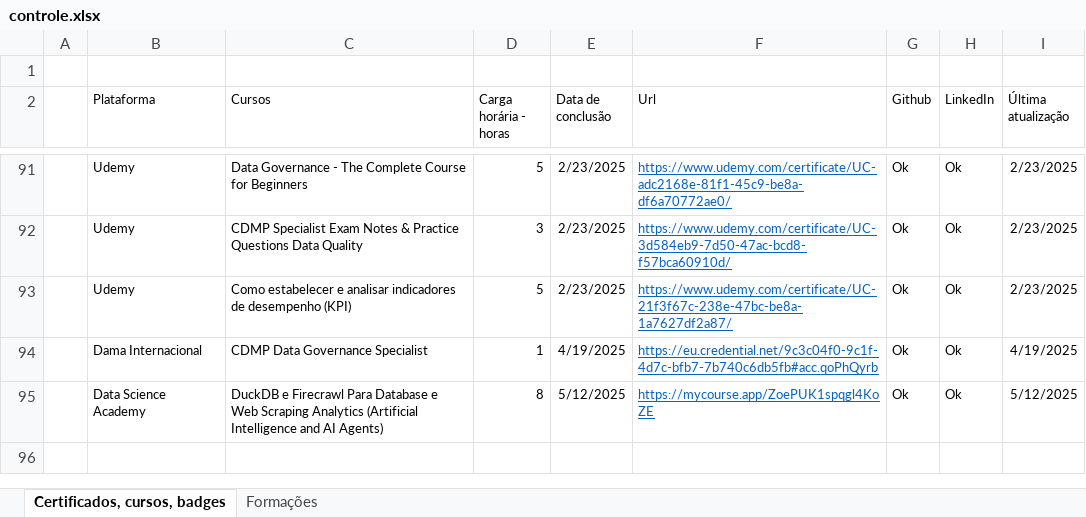
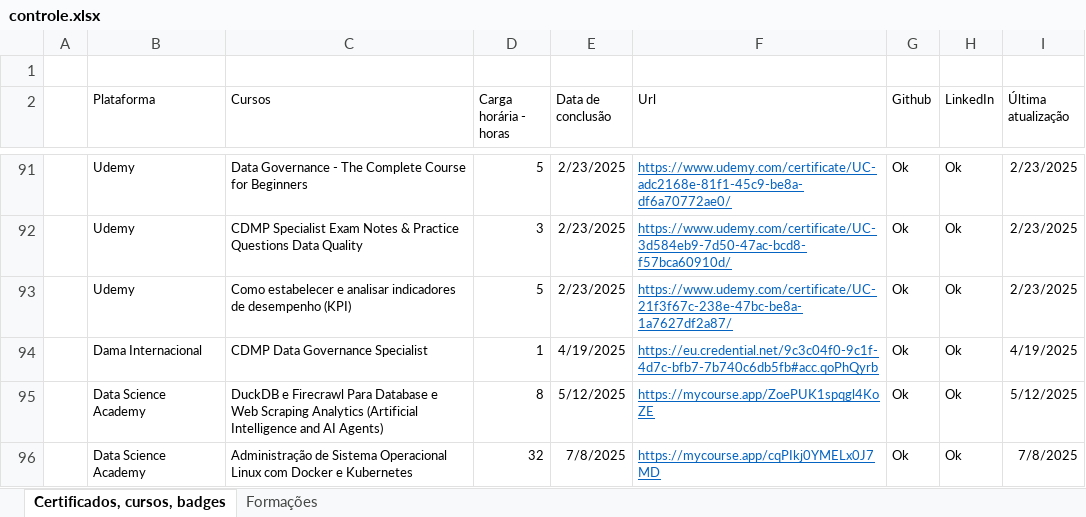
Before and after one commit to Phelipe-Sempreboni/certificates, an Excel workbook: controle/controle.xlsx, sheet Certificados, cursos, badges, drawn as a sheet; only a part is shown, gaps mark what is left out; values as stored, in another font and other column widths than the file's, no borders; the diff names each change by its address in the sheet, - before the commit and + after, or states it on an @@ line.

Commit message:
Atualização de arquivos

```diff
--- a/controle/controle.xlsx (sheet Certificados, cursos, badges)
+++ b/controle/controle.xlsx (sheet Certificados, cursos, badges)
+row 96:  | Data Science Academy | Administração de Sistema Operacional Linux com Docker e Kubernetes | 32 | 7/8/2025 | https://mycourse.app/cqPIkj0YMELx0J7MD | Ok | Ok | 7/8/2025
```
Also changed, not shown: 1 other file.
